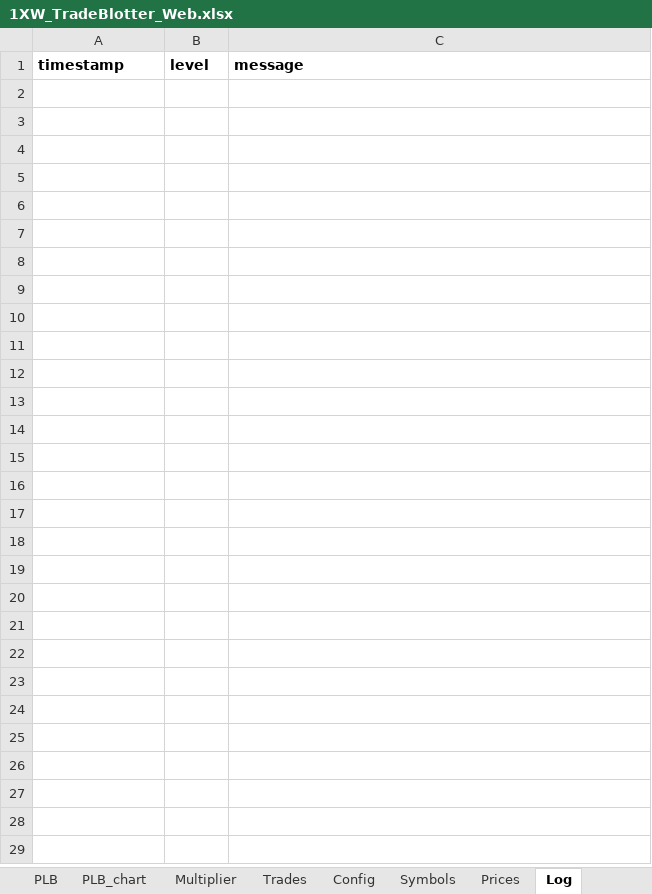
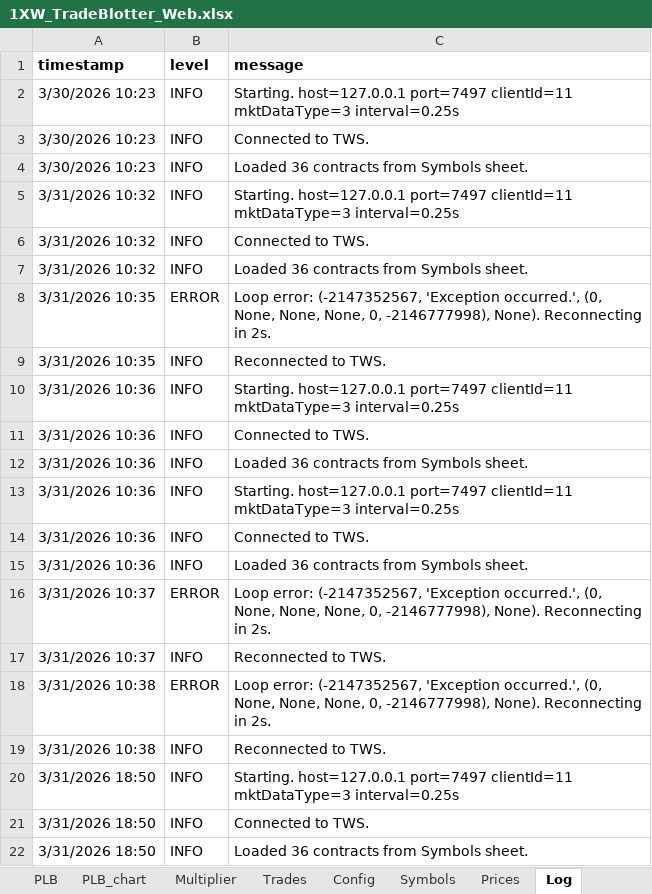
Before and after one commit to spatrese/1xw-website, an Excel workbook: 1XW_TradeBlotter_Web.xlsx, sheet Log, drawn as a sheet; values as stored, in another font and other column widths than the file's, no borders; the diff names each change by its address in the sheet, - before the commit and + after, or states it on an @@ line.

```diff
--- a/1XW_TradeBlotter_Web.xlsx (sheet Log)
+++ b/1XW_TradeBlotter_Web.xlsx (sheet Log)
+row 2: 3/30/2026 10:23 | INFO | Starting. host=127.0.0.1 port=7497 clientId=11 mktDataType=3 interval=0.25s
+row 3: 3/30/2026 10:23 | INFO | Connected to TWS.
+row 4: 3/30/2026 10:23 | INFO | Loaded 36 contracts from Symbols sheet.
+row 5: 3/31/2026 10:32 | INFO | Starting. host=127.0.0.1 port=7497 clientId=11 mktDataType=3 interval=0.25s
+row 6: 3/31/2026 10:32 | INFO | Connected to TWS.
+row 7: 3/31/2026 10:32 | INFO | Loaded 36 contracts from Symbols sheet.
+row 8: 3/31/2026 10:35 | ERROR | Loop error: (-2147352567, 'Exception occurred.', (0, None, None, None, 0, -2146777998), None). Reconnecting in 2s.
+row 9: 3/31/2026 10:35 | INFO | Reconnected to TWS.
+row 10: 3/31/2026 10:36 | INFO | Starting. host=127.0.0.1 port=7497 clientId=11 mktDataType=3 interval=0.25s
+row 11: 3/31/2026 10:36 | INFO | Connected to TWS.
+row 12: 3/31/2026 10:36 | INFO | Loaded 36 contracts from Symbols sheet.
+row 13: 3/31/2026 10:36 | INFO | Starting. host=127.0.0.1 port=7497 clientId=11 mktDataType=3 interval=0.25s
+row 14: 3/31/2026 10:36 | INFO | Connected to TWS.
+row 15: 3/31/2026 10:36 | INFO | Loaded 36 contracts from Symbols sheet.
+row 16: 3/31/2026 10:37 | ERROR | Loop error: (-2147352567, 'Exception occurred.', (0, None, None, None, 0, -2146777998), None). Reconnecting in 2s.
+row 17: 3/31/2026 10:37 | INFO | Reconnected to TWS.
+row 18: 3/31/2026 10:38 | ERROR | Loop error: (-2147352567, 'Exception occurred.', (0, None, None, None, 0, -2146777998), None). Reconnecting in 2s.
+row 19: 3/31/2026 10:38 | INFO | Reconnected to TWS.
+row 20: 3/31/2026 18:50 | INFO | Starting. host=127.0.0.1 port=7497 clientId=11 mktDataType=3 interval=0.25s
+row 21: 3/31/2026 18:50 | INFO | Connected to TWS.
+row 22: 3/31/2026 18:50 | INFO | Loaded 36 contracts from Symbols sheet.
```
Also changed, not shown: sheet Trades, sheet Prices, sheet Blotter, sheet PLB, sheet Multiplier, sheet Cash_Mgmt, 2 more sheets, formulas that keep their value, charts or pictures, 6 other files.
